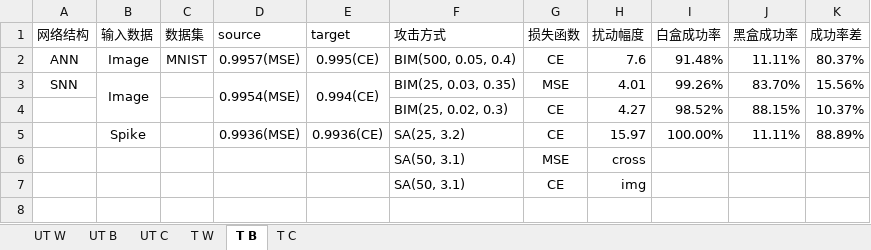
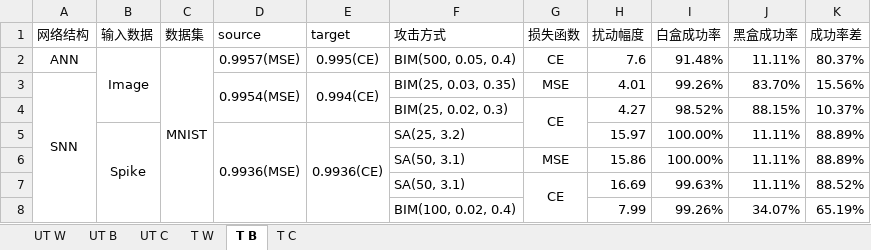
Before and after one commit to lucifer2859/SNN-Attack, an Excel workbook: Attack.xlsx, sheet T B, drawn as a sheet; values as stored, in another font and other column widths than the file's, no borders; removed rows and columns are numbered as before the commit, all else as after; the diff names each change by its address in the sheet, - before the commit and + after, or states it on an @@ line.

```diff
--- a/Attack.xlsx (sheet T B)
+++ b/Attack.xlsx (sheet T B)
+B2:B4 merged
+C2:C8 merged
+A3:A8 merged
-B3 (输入数据): Image
+B3 (输入数据): (empty)
-B3:B4 merged
+G4:G5 merged
+B5:B8 merged
+D5:D8 merged
+E5:E8 merged
-G5 (损失函数): CE
+G5 (损失函数): (empty)
-row 6:  |  |  |  |  | SA(50, 3.1) | MSE | cross
-row 7:  |  |  |  |  | SA(50, 3.1) | CE | img
+row 6:  |  |  |  |  | SA(50, 3.1) | MSE | 15.86 | 100.00% | 11.11% | 88.89%
+row 7:  |  |  |  |  | SA(50, 3.1) | CE | 16.69 | 99.63% | 11.11% | 88.52%
+row 8:  |  |  |  |  | BIM(100, 0.02, 0.4) |  | 7.99 | 99.26% | 34.07% | 65.19%
```
Also changed, not shown: sheet T C, sheet T W, sheet UT W, sheet UT B, sheet UT C, 15 other files.
